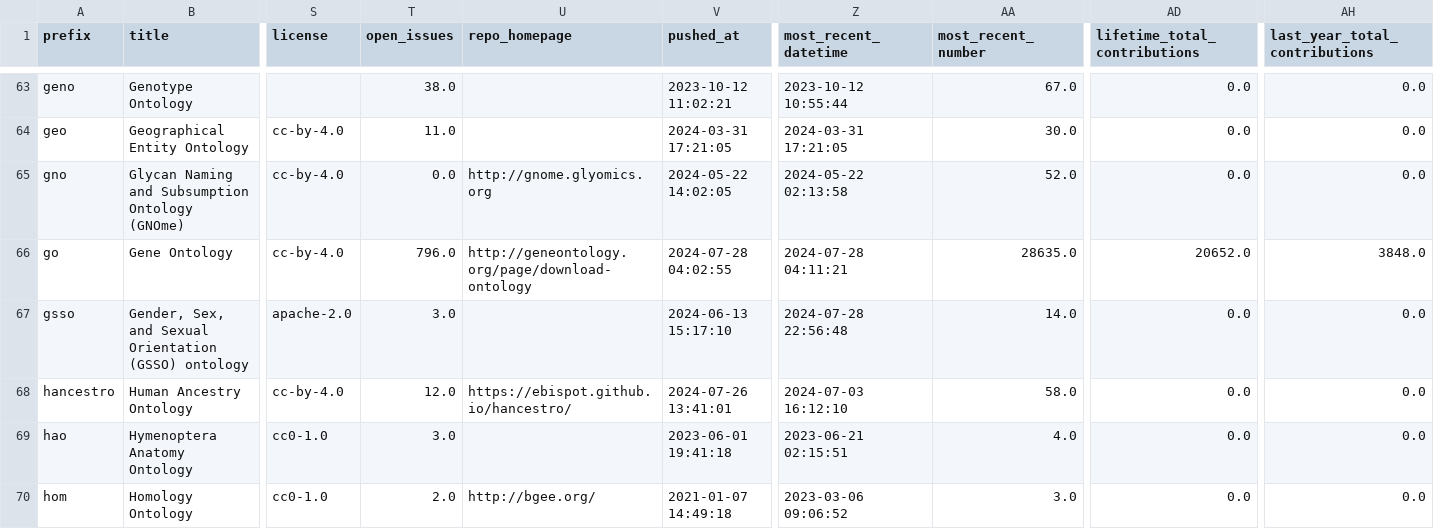
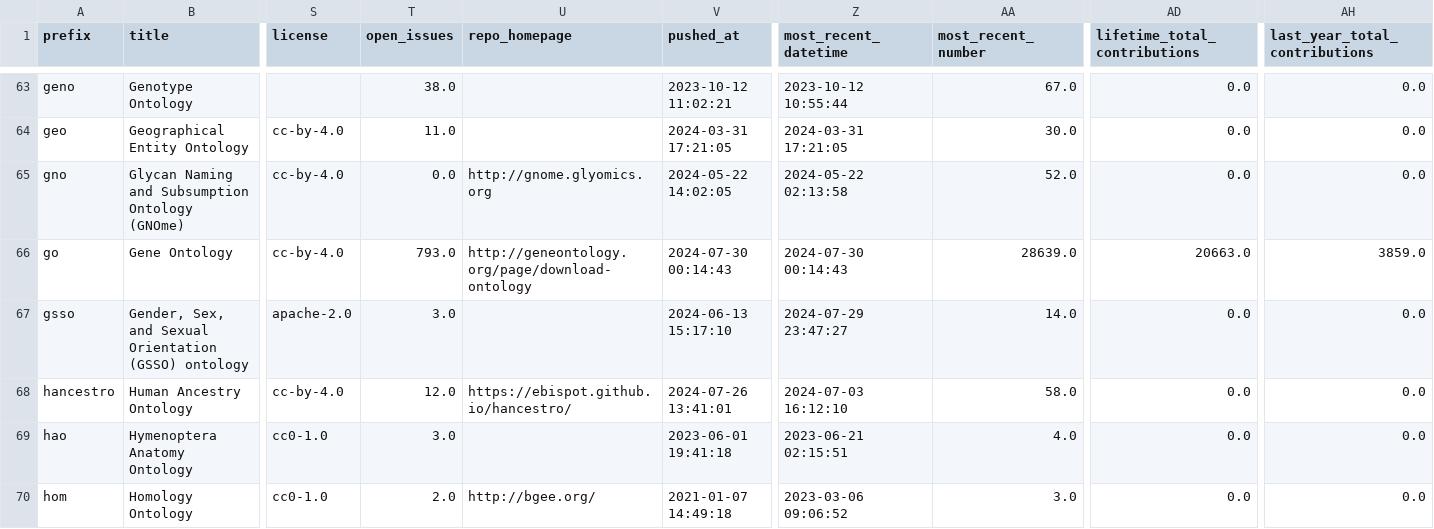
Before and after one commit to cthoyt/obo-community-health, a TSV file: data/data.tsv, drawn as a sheet; only a part is shown, gaps mark what is left out; the diff covers the shown part only; the diff names each change by its address in the sheet, - before the commit and + after, or states it on an @@ line.

```diff
--- a/data/data.tsv
+++ b/data/data.tsv
-T66 (open_issues): 796.0
+T66 (open_issues): 793.0
-V66 (pushed_at): 2024-07-28 04:02:55
+V66 (pushed_at): 2024-07-30 00:14:43
-Z66 (most_recent_datetime): 2024-07-28 04:11:21
+Z66 (most_recent_datetime): 2024-07-30 00:14:43
-AA66 (most_recent_number): 28635.0
+AA66 (most_recent_number): 28639.0
-AD66 (lifetime_total_contributions): 20652.0
+AD66 (lifetime_total_contributions): 20663.0
-AH66 (last_year_total_contributions): 3848.0
+AH66 (last_year_total_contributions): 3859.0
-Z67 (most_recent_datetime): 2024-07-28 22:56:48
+Z67 (most_recent_datetime): 2024-07-29 23:47:27
```
Also changed, not shown: 52 edited cells elsewhere in this file, 5 other files.
